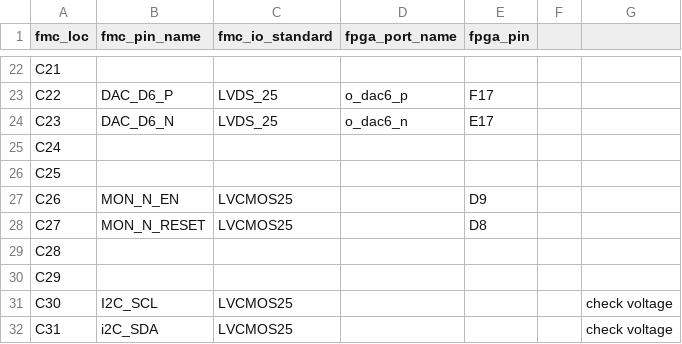
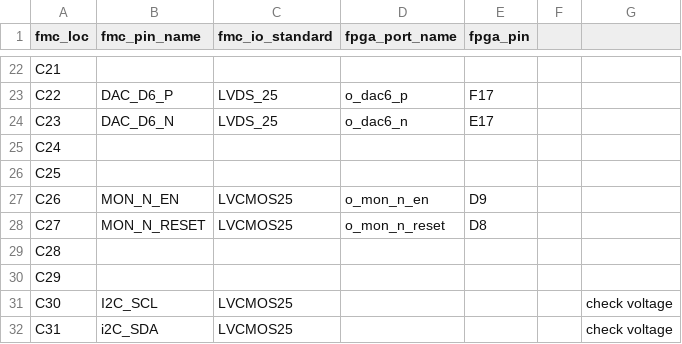
Before and after one commit to xifu-irap/fpasim-fw, a CSV file: constraints/constrs_1/fmc_pinout_col_c.csv, drawn as a sheet; only a part is shown, gaps mark what is left out.

```diff
--- a/constraints/constrs_1/fmc_pinout_col_c.csv
+++ b/constraints/constrs_1/fmc_pinout_col_c.csv
@@ -26,4 +26,4 @@ C24;;;;;;
 C25;;;;;;
-C26;MON_N_EN;LVCMOS25;;D9;;
-C27;MON_N_RESET;LVCMOS25;;D8;;
+C26;MON_N_EN;LVCMOS25;o_mon_n_en;D9;;
+C27;MON_N_RESET;LVCMOS25;o_mon_n_reset;D8;;
 C28;;;;;;
```
Also changed, not shown: constraints/constrs_1/fmc_pinout_col_g.csv, constraints/constrs_1/fmc_pinout_col_h.csv, 1 other file.
